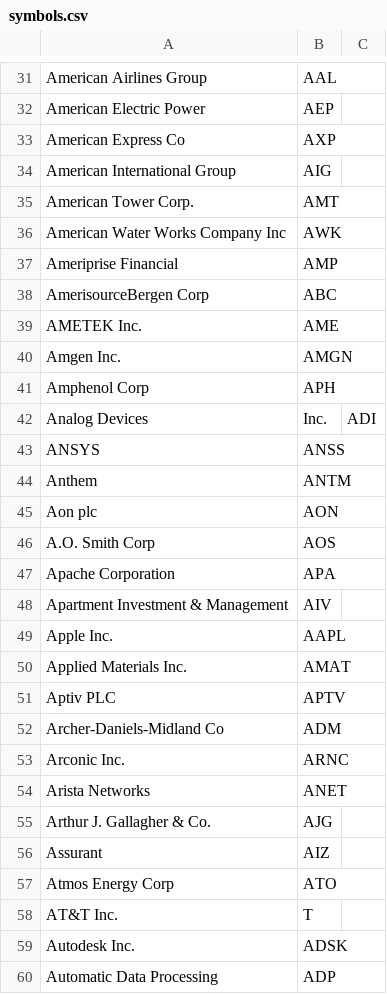
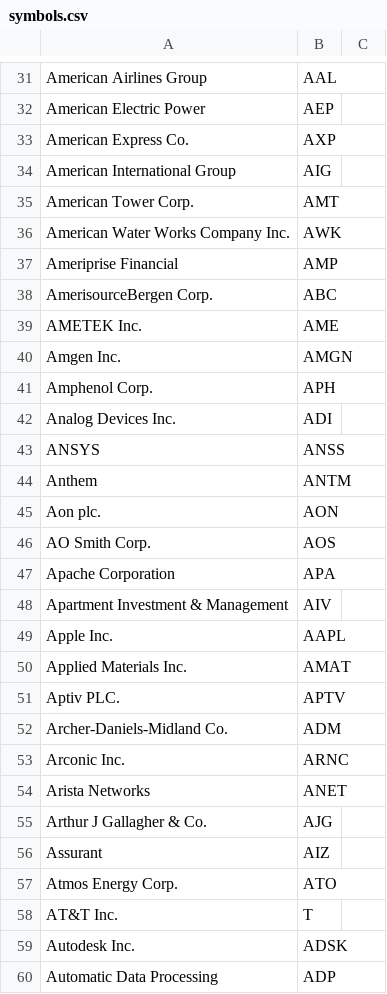
Before and after one commit to reza-mohideen/VoiceAssistantWebApp, a CSV file: backend/resources/symbols.csv, drawn as a sheet; only a part is shown, gaps mark what is left out; the diff covers the shown part only.

```diff
--- a/backend/resources/symbols.csv
+++ b/backend/resources/symbols.csv
@@ -32,16 +32,16 @@ American Airlines Group,AAL
 American Electric Power,AEP
-American Express Co,AXP
+American Express Co.,AXP
 American International Group,AIG
 American Tower Corp.,AMT
-American Water Works Company Inc,AWK
+American Water Works Company Inc.,AWK
 Ameriprise Financial,AMP
-AmerisourceBergen Corp,ABC
+AmerisourceBergen Corp.,ABC
 AMETEK Inc.,AME
 Amgen Inc.,AMGN
-Amphenol Corp,APH
-Analog Devices, Inc.,ADI
+Amphenol Corp.,APH
+Analog Devices Inc.,ADI
 ANSYS,ANSS
 Anthem,ANTM
-Aon plc,AON
-A.O. Smith Corp,AOS
+Aon plc.,AON
+AO Smith Corp.,AOS
 Apache Corporation,APA
@@ -50,9 +50,9 @@ Apple Inc.,AAPL
 Applied Materials Inc.,AMAT
-Aptiv PLC,APTV
-Archer-Daniels-Midland Co,ADM
+Aptiv PLC.,APTV
+Archer-Daniels-Midland Co.,ADM
 Arconic Inc.,ARNC
 Arista Networks,ANET
-Arthur J. Gallagher & Co.,AJG
+Arthur J Gallagher & Co.,AJG
 Assurant,AIZ
-Atmos Energy Corp,ATO
+Atmos Energy Corp.,ATO
 AT&T Inc.,T
```
Also changed, not shown: 11 added rows, 11 removed rows and 91 edited cells elsewhere in this file, 4 other files.
